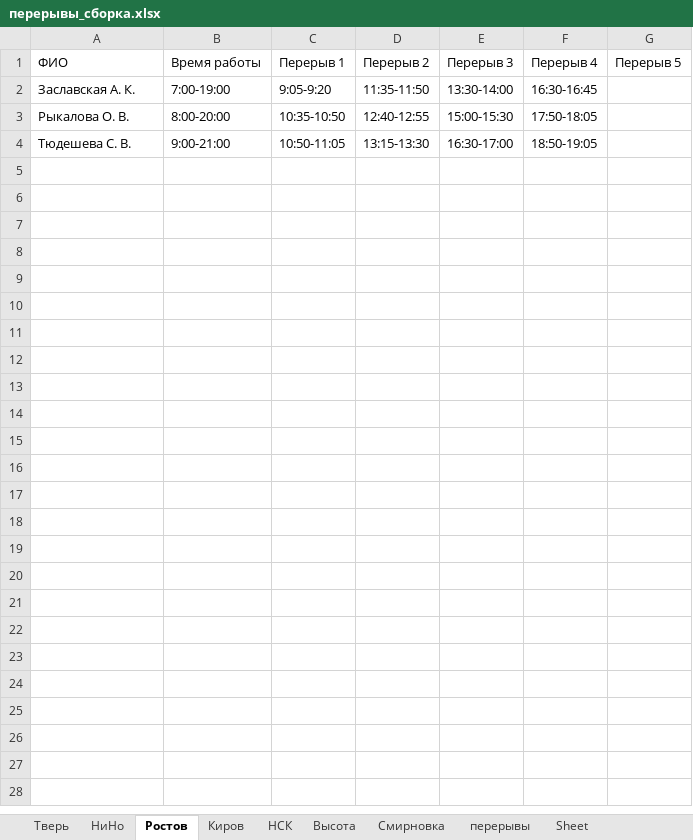
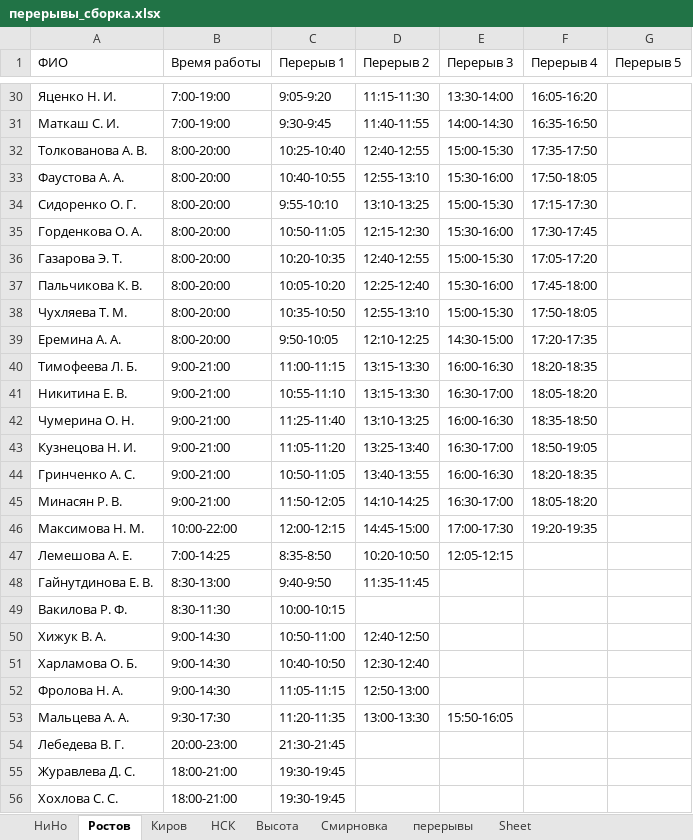
Before and after one commit to YuGo2021/pereriv, an Excel workbook: перерывы_сборка.xlsx, sheet Ростов, drawn as a sheet; only a part is shown, gaps mark what is left out; values as stored, in another font and other column widths than the file's, no borders; addresses are those after the commit; the diff covers the shown part only; the diff names each change by its address in the sheet, - before the commit and + after, or states it on an @@ line.

Commit message:
Перерыв контрол

```diff
--- a/перерывы_сборка.xlsx (sheet Ростов)
+++ b/перерывы_сборка.xlsx (sheet Ростов)
-sheet tab: Тверь
-A30 (ФИО): Заславская А. К.
+A30 (ФИО): Яценко Н. И.
-D30 (Перерыв 2): 11:35-11:50
+D30 (Перерыв 2): 11:15-11:30
-F30 (Перерыв 4): 16:30-16:45
+F30 (Перерыв 4): 16:05-16:20
+row 31: Маткаш С. И. | 7:00-19:00 | 9:30-9:45 | 11:40-11:55 | 14:00-14:30 | 16:35-16:50
+row 32: Толкованова А. В. | 8:00-20:00 | 10:25-10:40 | 12:40-12:55 | 15:00-15:30 | 17:35-17:50
+row 33: Фаустова А. А. | 8:00-20:00 | 10:40-10:55 | 12:55-13:10 | 15:30-16:00 | 17:50-18:05
+row 34: Сидоренко О. Г. | 8:00-20:00 | 9:55-10:10 | 13:10-13:25 | 15:00-15:30 | 17:15-17:30
+row 35: Горденкова О. А. | 8:00-20:00 | 10:50-11:05 | 12:15-12:30 | 15:30-16:00 | 17:30-17:45
+row 36: Газарова Э. Т. | 8:00-20:00 | 10:20-10:35 | 12:40-12:55 | 15:00-15:30 | 17:05-17:20
+row 37: Пальчикова К. В. | 8:00-20:00 | 10:05-10:20 | 12:25-12:40 | 15:30-16:00 | 17:45-18:00
-A38 (ФИО): Рыкалова О. В.
+A38 (ФИО): Чухляева Т. М.
-D38 (Перерыв 2): 12:40-12:55
+D38 (Перерыв 2): 12:55-13:10
+row 39: Еремина А. А. | 8:00-20:00 | 9:50-10:05 | 12:10-12:25 | 14:30-15:00 | 17:20-17:35
+row 40: Тимофеева Л. Б. | 9:00-21:00 | 11:00-11:15 | 13:15-13:30 | 16:00-16:30 | 18:20-18:35
-A41 (ФИО): Тюдешева С. В.
+A41 (ФИО): Никитина Е. В.
-C41 (Перерыв 1): 10:50-11:05
+C41 (Перерыв 1): 10:55-11:10
-F41 (Перерыв 4): 18:50-19:05
+F41 (Перерыв 4): 18:05-18:20
+row 42: Чумерина О. Н. | 9:00-21:00 | 11:25-11:40 | 13:10-13:25 | 16:00-16:30 | 18:35-18:50
+row 43: Кузнецова Н. И. | 9:00-21:00 | 11:05-11:20 | 13:25-13:40 | 16:30-17:00 | 18:50-19:05
+row 44: Гринченко А. С. | 9:00-21:00 | 10:50-11:05 | 13:40-13:55 | 16:00-16:30 | 18:20-18:35
+row 45: Минасян Р. В. | 9:00-21:00 | 11:50-12:05 | 14:10-14:25 | 16:30-17:00 | 18:05-18:20
+row 46: Максимова Н. М. | 10:00-22:00 | 12:00-12:15 | 14:45-15:00 | 17:00-17:30 | 19:20-19:35
+row 47: Лемешова А. Е. | 7:00-14:25 | 8:35-8:50 | 10:20-10:50 | 12:05-12:15
+row 48: Гайнутдинова Е. В. | 8:30-13:00 | 9:40-9:50 | 11:35-11:45
+row 49: Вакилова Р. Ф. | 8:30-11:30 | 10:00-10:15
+row 50: Хижук В. А. | 9:00-14:30 | 10:50-11:00 | 12:40-12:50
+row 51: Харламова О. Б. | 9:00-14:30 | 10:40-10:50 | 12:30-12:40
+row 52: Фролова Н. А. | 9:00-14:30 | 11:05-11:15 | 12:50-13:00
+row 53: Мальцева А. А. | 9:30-17:30 | 11:20-11:35 | 13:00-13:30 | 15:50-16:05
+row 54: Лебедева В. Г. | 20:00-23:00 | 21:30-21:45
+row 55: Журавлева Д. С. | 18:00-21:00 | 19:30-19:45
+row 56: Хохлова С. С. | 18:00-21:00 | 19:30-19:45
```
Also changed, not shown: 28 added rows elsewhere in this sheet, sheet Высота, sheet НиНо, sheet Киров, sheet НСК, sheet перерывы, 3 other files.
